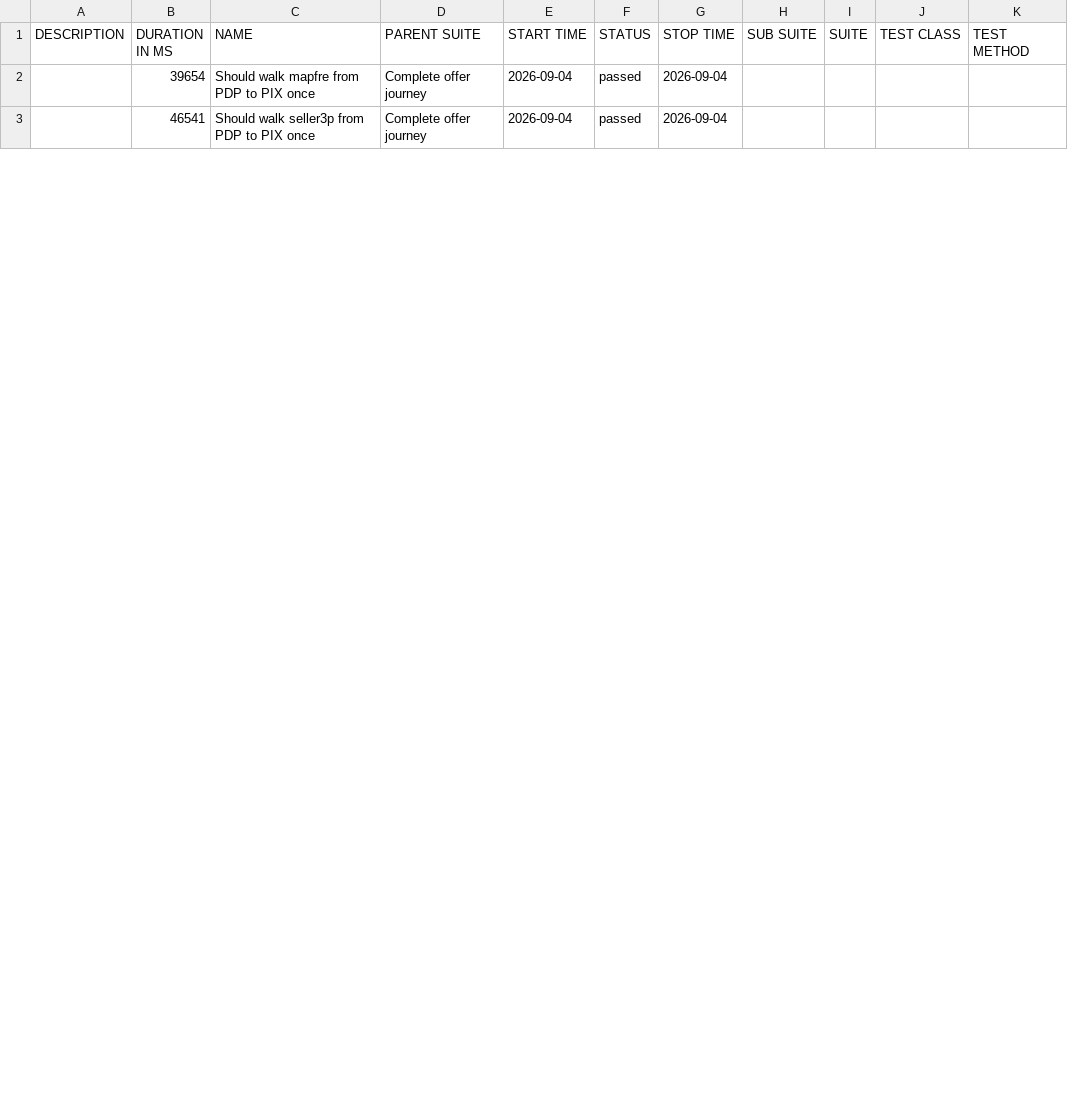
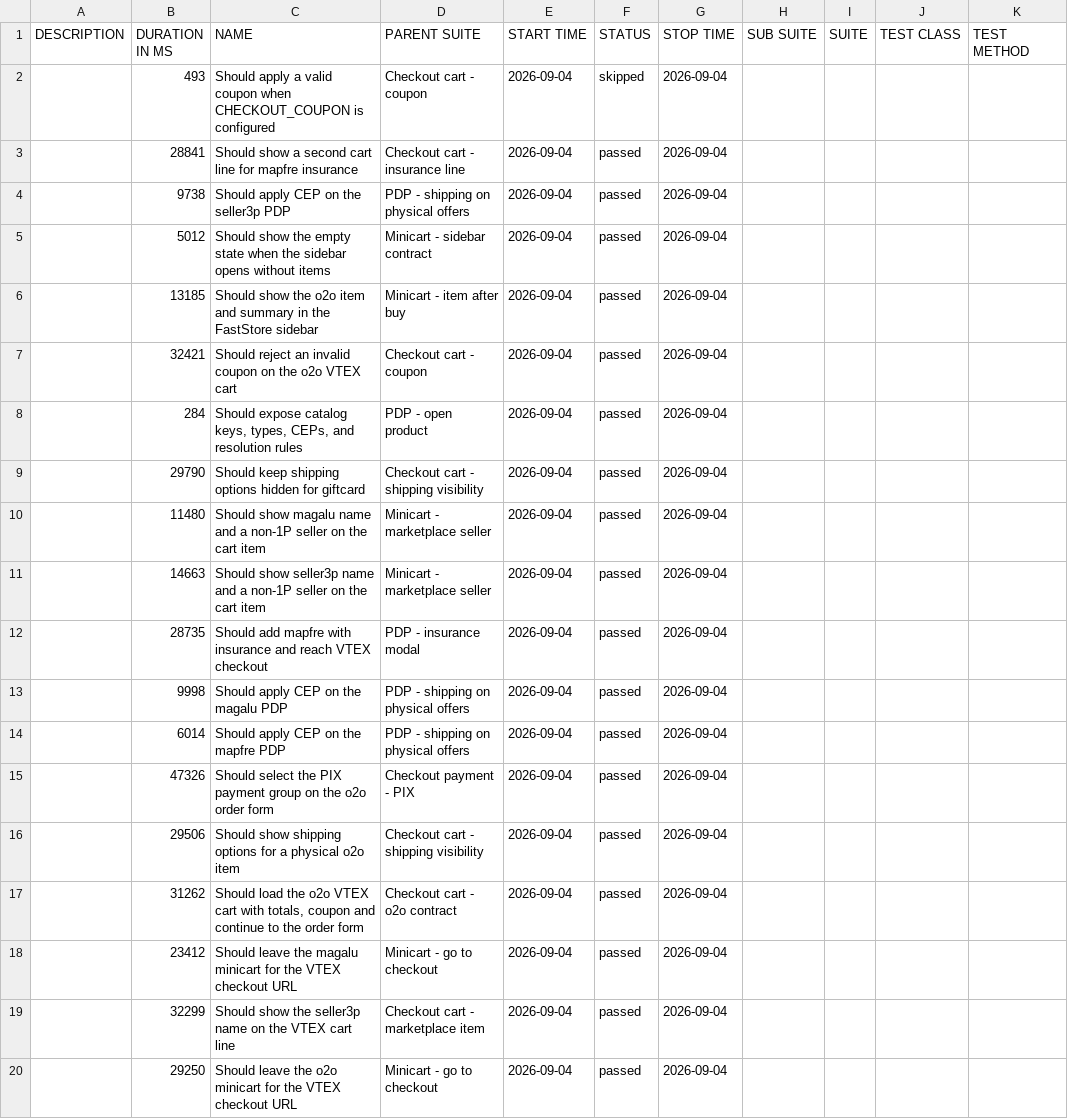
Before and after one commit to MaximusPonciano/gh-pages, a CSV file: allure-report/data/suites.csv, drawn as a sheet; only a part is shown; the diff covers the shown part only.

```diff
--- a/allure-report/data/suites.csv
+++ b/allure-report/data/suites.csv
@@ -1,3 +1,20 @@
 "DESCRIPTION","DURATION IN MS","NAME","PARENT SUITE","START TIME","STATUS","STOP TIME","SUB SUITE","SUITE","TEST CLASS","TEST METHOD"
-"","39654","Should walk mapfre from PDP to PIX once","Complete offer journey","2026-09-04","passed","2026-09-04","","","",""
-"","46541","Should walk seller3p from PDP to PIX once","Complete offer journey","2026-09-04","passed","2026-09-04","","","",""
+"","493","Should apply a valid coupon when CHECKOUT_COUPON is configured","Checkout cart - coupon","2026-09-04","skipped","2026-09-04","","","",""
+"","28841","Should show a second cart line for mapfre insurance","Checkout cart - insurance line","2026-09-04","passed","2026-09-04","","","",""
+"","9738","Should apply CEP on the seller3p PDP","PDP - shipping on physical offers","2026-09-04","passed","2026-09-04","","","",""
+"","5012","Should show the empty state when the sidebar opens without items","Minicart - sidebar contract","2026-09-04","passed","2026-09-04","","","",""
+"","13185","Should show the o2o item and summary in the FastStore sidebar","Minicart - item after buy","2026-09-04","passed","2026-09-04","","","",""
+"","32421","Should reject an invalid coupon on the o2o VTEX cart","Checkout cart - coupon","2026-09-04","passed","2026-09-04","","","",""
+"","284","Should expose catalog keys, types, CEPs, and resolution rules","PDP - open product","2026-09-04","passed","2026-09-04","","","",""
+"","29790","Should keep shipping options hidden for giftcard","Checkout cart - shipping visibility","2026-09-04","passed","2026-09-04","","","",""
+"","11480","Should show magalu name and a non-1P seller on the cart item","Minicart - marketplace seller","2026-09-04","passed","2026-09-04","","","",""
+"","14663","Should show seller3p name and a non-1P seller on the cart item","Minicart - marketplace seller","2026-09-04","passed","2026-09-04","","","",""
+"","28735","Should add mapfre with insurance and reach VTEX checkout","PDP - insurance modal","2026-09-04","passed","2026-09-04","","","",""
+"","9998","Should apply CEP on the magalu PDP","PDP - shipping on physical offers","2026-09-04","passed","2026-09-04","","","",""
+"","6014","Should apply CEP on the mapfre PDP","PDP - shipping on physical offers","2026-09-04","passed","2026-09-04","","","",""
+"","47326","Should select the PIX payment group on the o2o order form","Checkout payment - PIX","2026-09-04","passed","2026-09-04","","","",""
+"","29506","Should show shipping options for a physical o2o item","Checkout cart - shipping visibility","2026-09-04","passed","2026-09-04","","","",""
+"","31262","Should load the o2o VTEX cart with totals, coupon and continue to the order form","Checkout cart - o2o contract","2026-09-04","passed","2026-09-04","","","",""
+"","23412","Should leave the magalu minicart for the VTEX checkout URL","Minicart - go to checkout","2026-09-04","passed","2026-09-04","","","",""
+"","32299","Should show the seller3p name on the VTEX cart line","Checkout cart - marketplace item","2026-09-04","passed","2026-09-04","","","",""
+"","29250","Should leave the o2o minicart for the VTEX checkout URL","Minicart - go to checkout","2026-09-04","passed","2026-09-04","","","",""
```
Also changed, not shown: 7 added rows and 9 edited cells elsewhere in this file, 52 other files.
